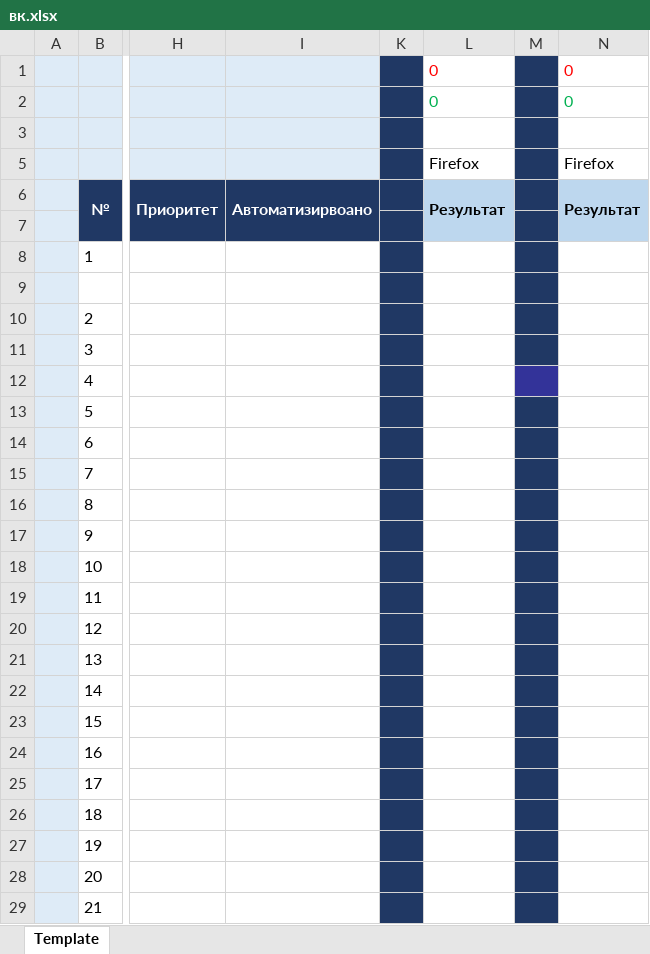
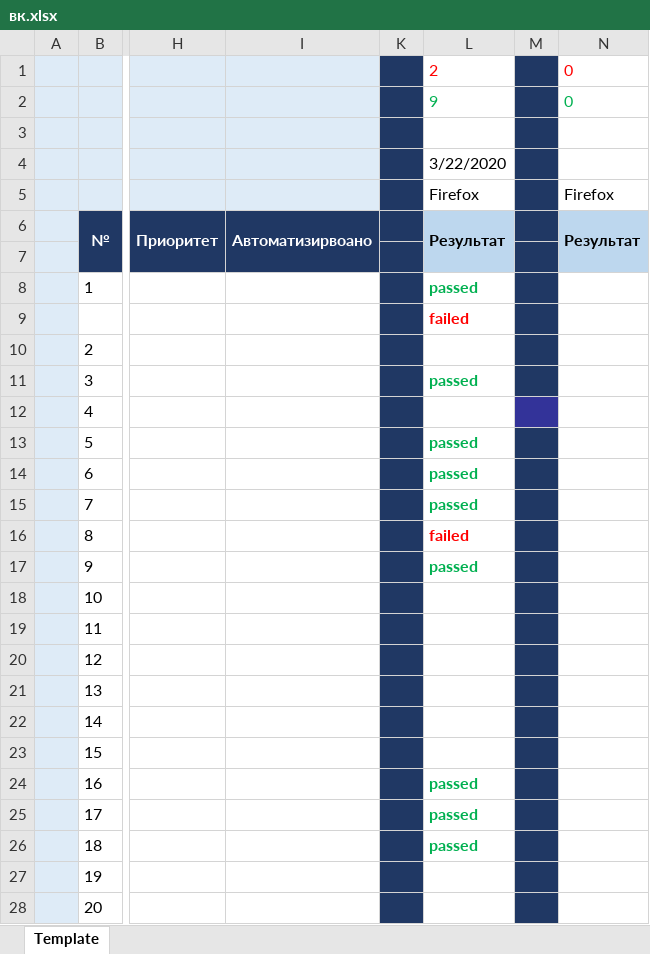
Before and after one commit to Kamilla1801/Test-keys, an Excel workbook: вк.xlsx, sheet Template, drawn as a sheet; only a part is shown, gaps mark what is left out; the shorter side is filled out with more unchanged rows; values as stored, in another font and other column widths than the file's, no borders; rows hold the shown columns only; the diff names each change by its address in the sheet, - before the commit and + after, or states it on an @@ line.

Commit message:
Тестирование 22.03
Прошла некоторые тесты, несколько пройдено, два не прошли

```diff
--- a/вк.xlsx (sheet Template)
+++ b/вк.xlsx (sheet Template)
-L1: 0
+L1: 2
-L2: 0
+L2: 9
+row 4:  |  |  |  |  | 3/22/2020
-L8: (empty)
+L8: passed
-L9: (empty)
+L9: failed
-L11: (empty)
+L11: passed
-L13:L15: (empty)
+L13:L15: passed
-L16: (empty)
+L16: failed
-L17: (empty)
+L17: passed
-L24:L26: (empty)
+L24:L26: passed
```
